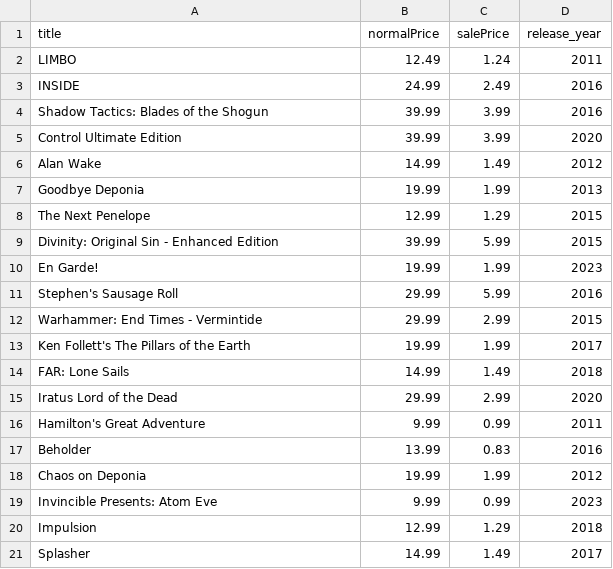
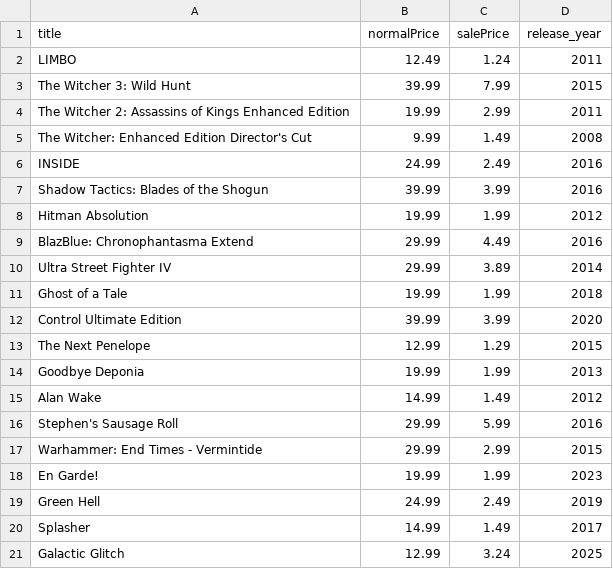
Before and after one commit to haiyib/steam-games, a CSV file: steam_deals_top20_rangeplot.csv, drawn as a sheet.

```diff
--- a/steam_deals_top20_rangeplot.csv
+++ b/steam_deals_top20_rangeplot.csv
@@ -2,20 +2,20 @@ title,normalPrice,salePrice,release_year
 LIMBO,12.49,1.24,2011
+The Witcher 3: Wild Hunt,39.99,7.99,2015
+The Witcher 2: Assassins of Kings Enhanced Edition,19.99,2.99,2011
+The Witcher: Enhanced Edition Director's Cut,9.99,1.49,2008
 INSIDE,24.99,2.49,2016
 Shadow Tactics: Blades of the Shogun,39.99,3.99,2016
+Hitman Absolution,19.99,1.99,2012
+BlazBlue: Chronophantasma Extend,29.99,4.49,2016
+Ultra Street Fighter IV,29.99,3.89,2014
+Ghost of a Tale,19.99,1.99,2018
 Control Ultimate Edition,39.99,3.99,2020
+The Next Penelope,12.99,1.29,2015
+Goodbye Deponia,19.99,1.99,2013
 Alan Wake,14.99,1.49,2012
-Goodbye Deponia,19.99,1.99,2013
-The Next Penelope,12.99,1.29,2015
-Divinity: Original Sin - Enhanced Edition,39.99,5.99,2015
-En Garde!,19.99,1.99,2023
 Stephen's Sausage Roll,29.99,5.99,2016
 Warhammer: End Times - Vermintide,29.99,2.99,2015
-Ken Follett's The Pillars of the Earth,19.99,1.99,2017
-FAR: Lone Sails,14.99,1.49,2018
-Iratus Lord of the Dead,29.99,2.99,2020
-Hamilton's Great Adventure,9.99,0.99,2011
-Beholder,13.99,0.83,2016
-Chaos on Deponia,19.99,1.99,2012
-Invincible Presents: Atom Eve,9.99,0.99,2023
-Impulsion,12.99,1.29,2018
+En Garde!,19.99,1.99,2023
+Green Hell,24.99,2.49,2019
 Splasher,14.99,1.49,2017
+Galactic Glitch,12.99,3.24,2025
```
Also changed, not shown: cheapshark_updated.csv, 1 other file.
